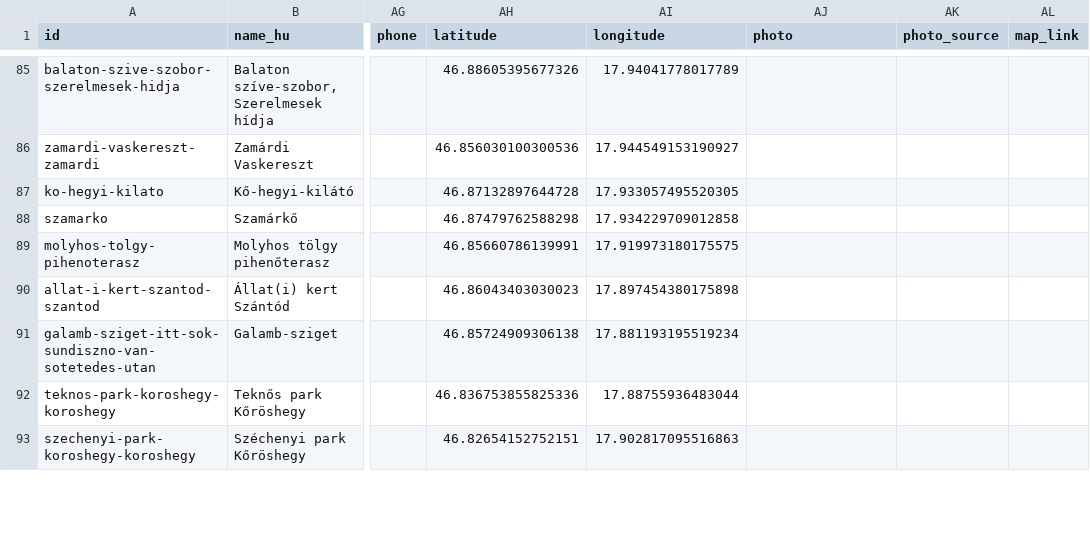
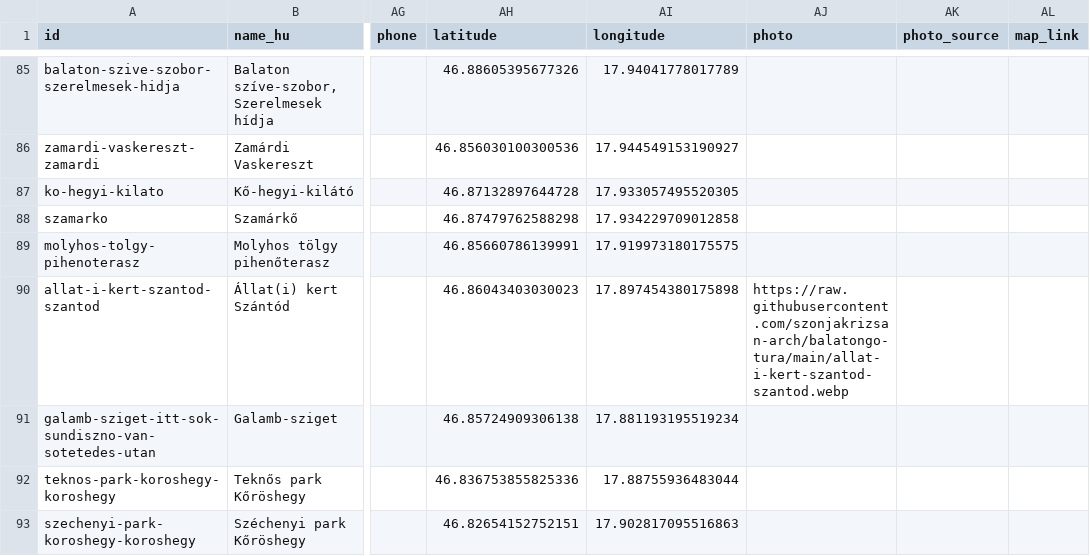
Before and after one commit to szonjakrizsan-arch/balatongo-tura, a CSV file: BalatonGo_tura_master.csv, drawn as a sheet; only a part is shown, gaps mark what is left out; the diff covers the shown part only; the diff names each change by its address in the sheet, - before the commit and + after, or states it on an @@ line.

```diff
--- a/BalatonGo_tura_master.csv
+++ b/BalatonGo_tura_master.csv
-AJ90 (photo): (empty)
+AJ90 (photo): https://raw.githubusercontent.com/szonjakrizsan-arch/balatongo-tura/main/allat-i-kert-szantod-szantod.webp
```
Also changed, not shown: 24 edited cells elsewhere in this file.
